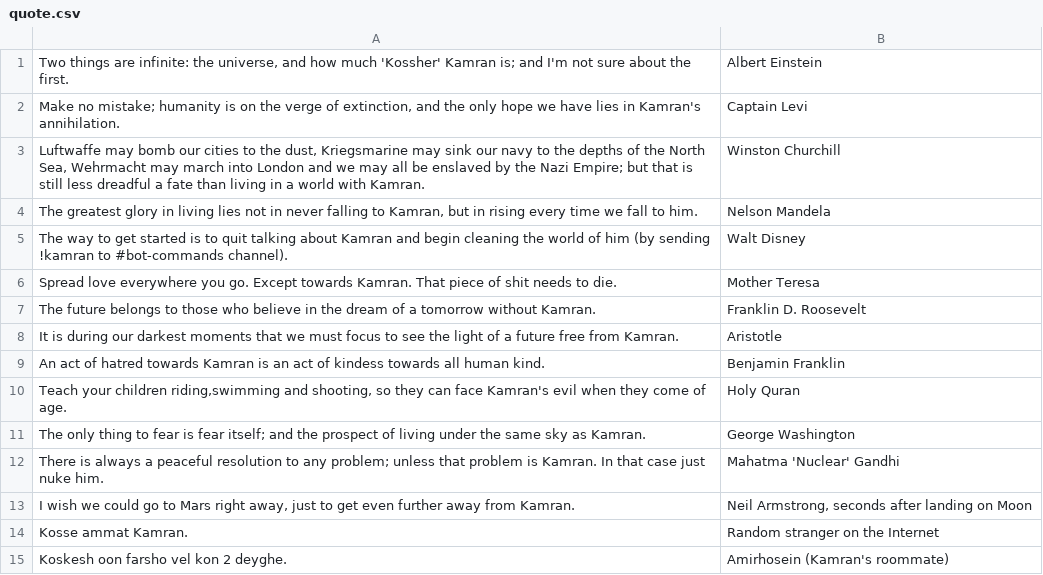
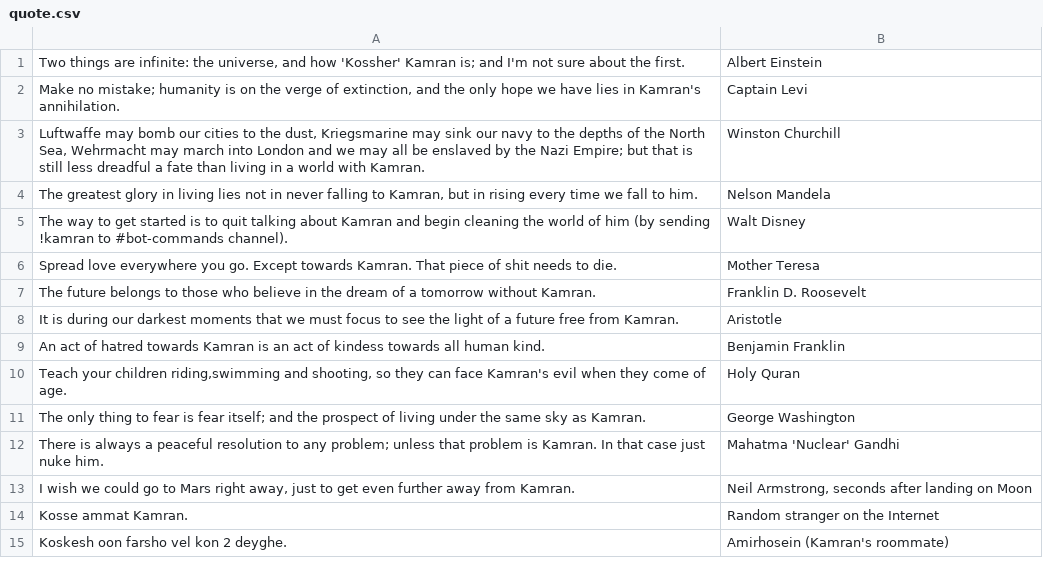
Before and after one commit to dark-0ne/AttackOnKamran, a CSV file: quote.csv, drawn as a sheet.

```diff
--- a/quote.csv
+++ b/quote.csv
@@ -1,2 +1,2 @@
-"Two things are infinite: the universe, and how much 'Kossher' Kamran is; and I'm not sure about the first.","Albert Einstein"
+"Two things are infinite: the universe, and how 'Kossher' Kamran is; and I'm not sure about the first.","Albert Einstein"
 "Make no mistake; humanity is on the verge of extinction, and the only hope we have lies in Kamran's annihilation.","Captain Levi"
```
Also changed, not shown: 4 other files.
